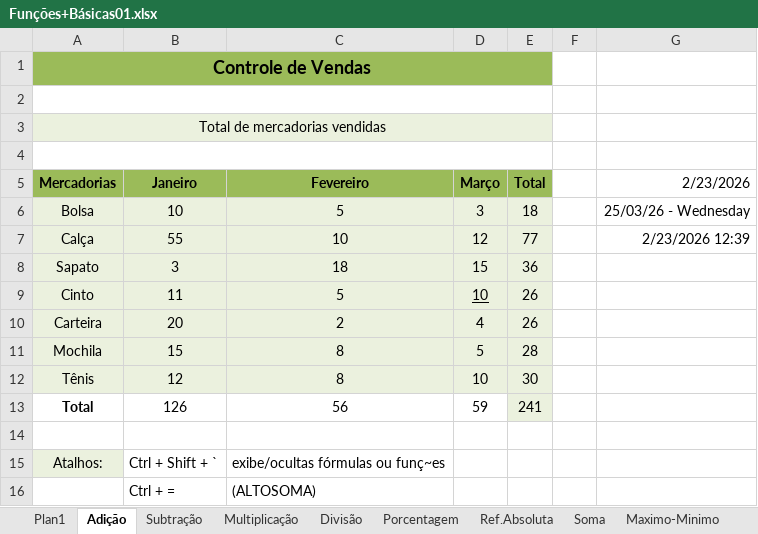
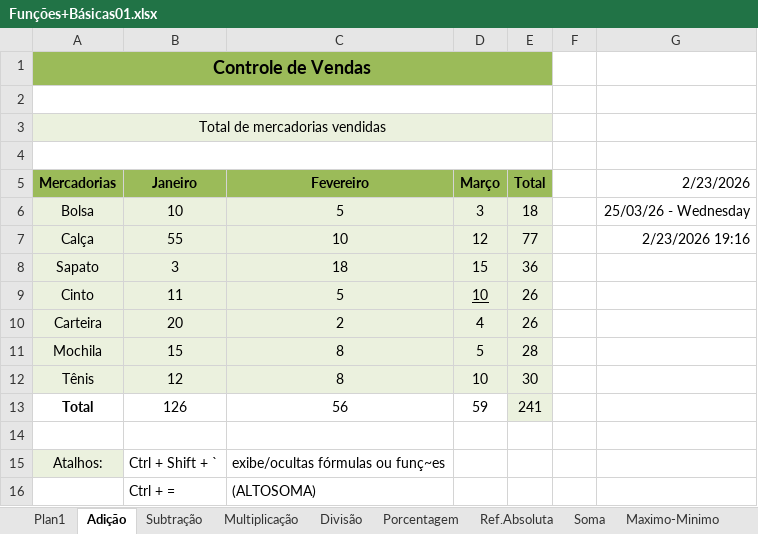
Before and after one commit to HermesNonato7/Curso_Excel_BI_Avancado_Udemy, an Excel workbook: 2-Basico/Funções+Básicas01.xlsx, sheet Adição, drawn as a sheet; values as stored, in another font and other column widths than the file's, no borders; charts and pictures not drawn; the diff names each change by its address in the sheet, - before the commit and + after, or states it on an @@ line.

```diff
--- a/2-Basico/Funções+Básicas01.xlsx (sheet Adição)
+++ b/2-Basico/Funções+Básicas01.xlsx (sheet Adição)
-G7 (2/23/2026): 2/23/2026 12:39
+G7 (2/23/2026): 2/23/2026 19:16
```
Also changed, not shown: sheet Soma.
